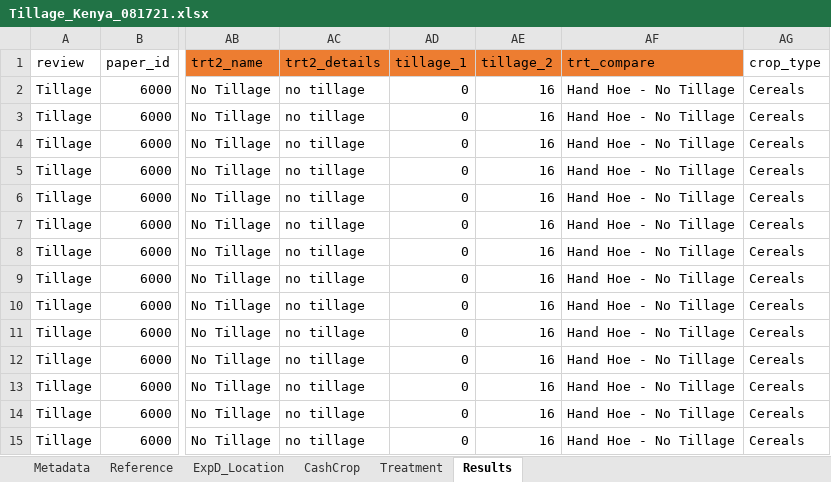
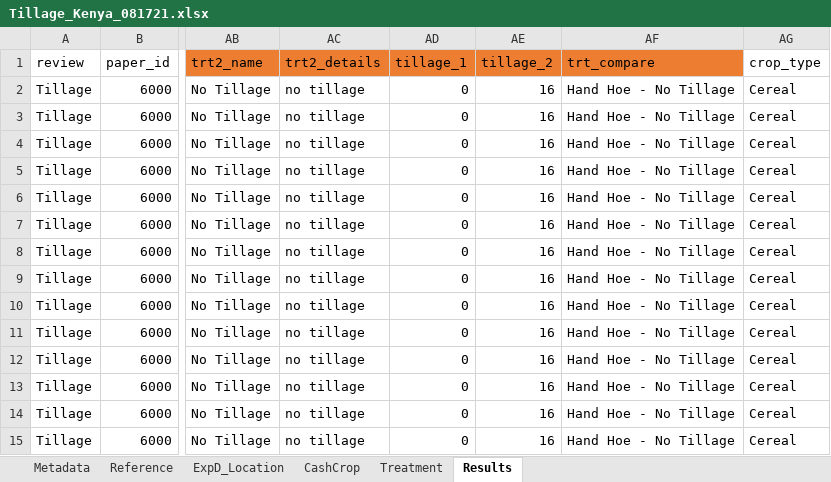
Before and after one commit to swood-ecology/AgEvidence, an Excel workbook: AgEvidence_Kenya/data/Tillage_Kenya_081721.xlsx, sheet Results, drawn as a sheet; only a part is shown, gaps mark what is left out; values as stored, in another font and other column widths than the file's, no borders; the diff covers the shown part only; the diff names each change by its address in the sheet, - before the commit and + after, or states it on an @@ line.

Commit message:
groupings updated

```diff
--- a/AgEvidence_Kenya/data/Tillage_Kenya_081721.xlsx (sheet Results)
+++ b/AgEvidence_Kenya/data/Tillage_Kenya_081721.xlsx (sheet Results)
-AG2:AG15 (crop_type): Cereals
+AG2:AG15 (crop_type): Cereal
```
Also changed, not shown: 1733 edited cells elsewhere in this sheet.
